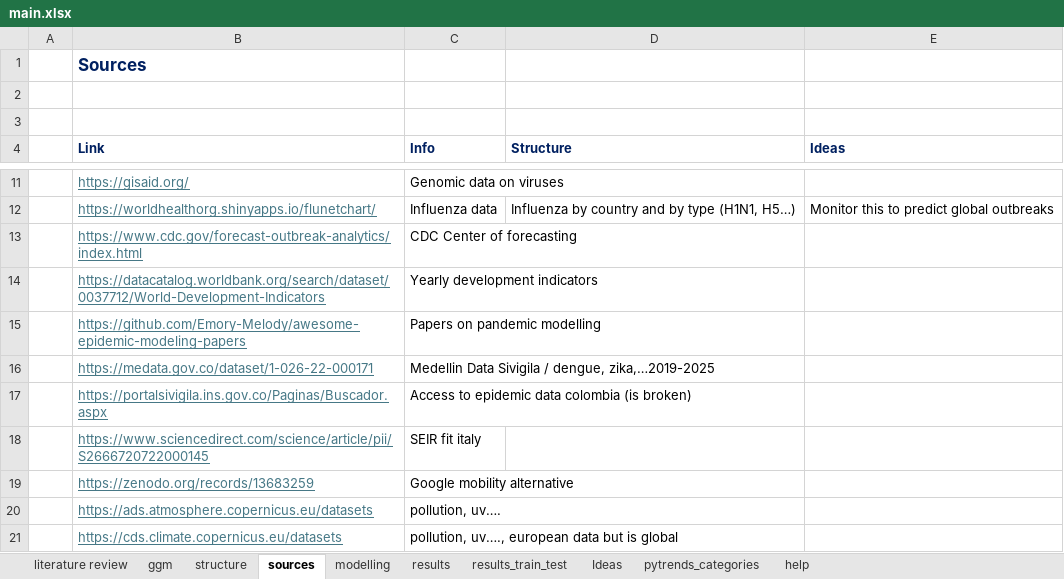
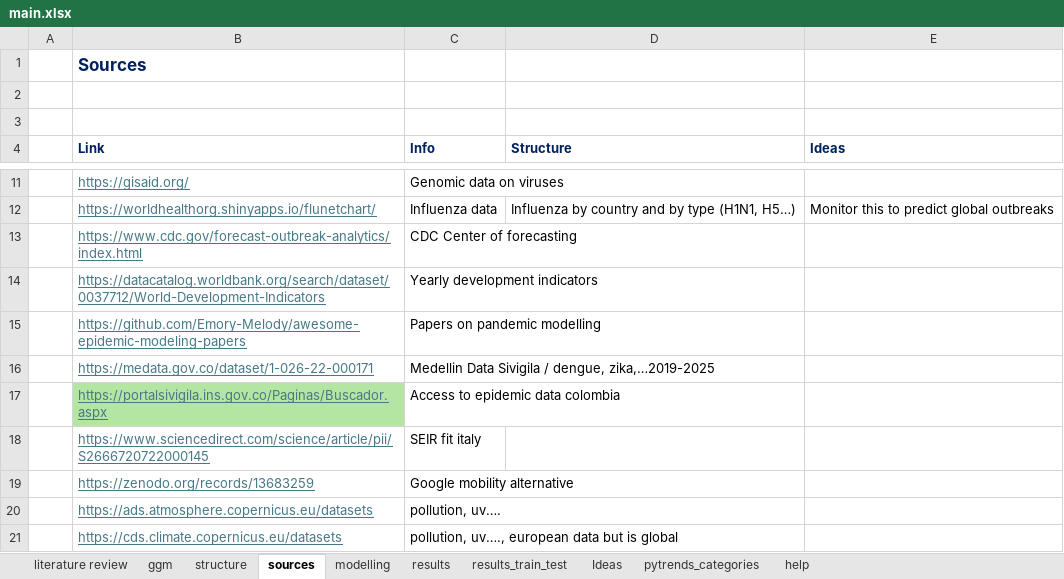
Before and after one commit to danielgvb/thesis, an Excel workbook: administrative/main.xlsx, sheet sources, drawn as a sheet; only a part is shown, gaps mark what is left out; values as stored, in another font and other column widths than the file's, no borders; the diff names each change by its address in the sheet, - before the commit and + after, or states it on an @@ line.

```diff
--- a/administrative/main.xlsx (sheet sources)
+++ b/administrative/main.xlsx (sheet sources)
-B17 fill: none
+B17 fill: #B4E5A2
-C17 (Info): Access to epidemic data colombia (is broken)
+C17 (Info): Access to epidemic data colombia
```
Also changed, not shown: 9 other files.
